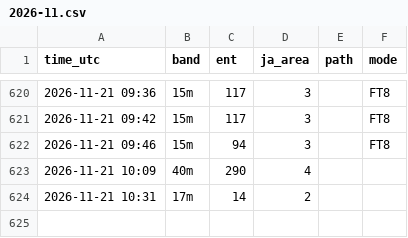
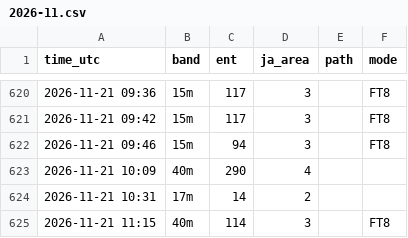
Before and after one commit to ja1bbe/propagation, a CSV file: data/cluster/2026-11.csv, drawn as a sheet; only a part is shown, gaps mark what is left out; the diff names each change by its address in the sheet, - before the commit and + after, or states it on an @@ line.

```diff
--- a/data/cluster/2026-11.csv
+++ b/data/cluster/2026-11.csv
+row 625: 2026-11-21 11:15 | 40m | 114 | 3 |  | FT8
```
Also changed, not shown: data/samples_v2.csv, data/spacewx/2026-11.csv, 3 other files.
